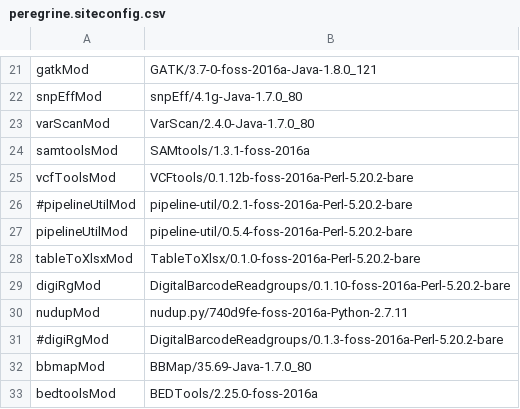
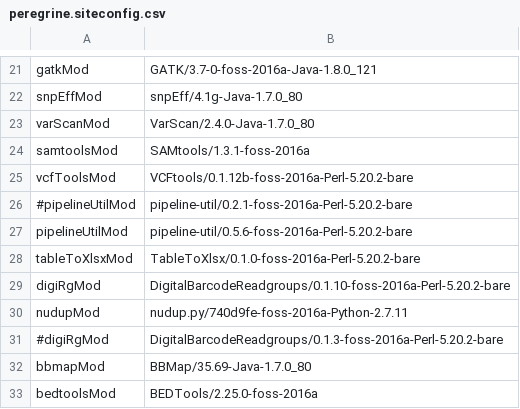
Before and after one commit to mmterpstra/molgenis-c5-TumorNormal, a CSV file: peregrine.siteconfig.csv, drawn as a sheet; only a part is shown, gaps mark what is left out.

Commit message:
Update combined calling to give each info/format/sample value from eacht caller a differend name

```diff
--- a/peregrine.siteconfig.csv
+++ b/peregrine.siteconfig.csv
@@ -26,3 +26,3 @@ vcfToolsMod,VCFtools/0.1.12b-foss-2016a-Perl-5.20.2-bare
 #pipelineUtilMod,pipeline-util/0.2.1-foss-2016a-Perl-5.20.2-bare
-pipelineUtilMod,pipeline-util/0.5.4-foss-2016a-Perl-5.20.2-bare
+pipelineUtilMod,pipeline-util/0.5.6-foss-2016a-Perl-5.20.2-bare
 tableToXlsxMod,TableToXlsx/0.1.0-foss-2016a-Perl-5.20.2-bare
```
Also changed, not shown: umcg.siteconfig.csv, 2 other files.
